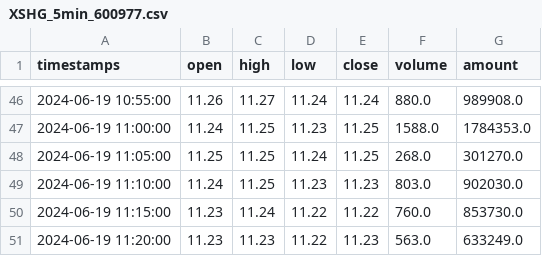
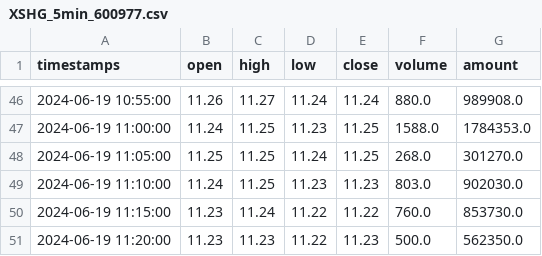
Before and after one commit to jodymeredi/Kronos, a CSV file: examples/data/XSHG_5min_600977.csv, drawn as a sheet; only a part is shown, gaps mark what is left out.

Commit message:
fix: complete truncated last row in 600977 sample data with estimated volume/amount values

```diff
--- a/examples/data/XSHG_5min_600977.csv
+++ b/examples/data/XSHG_5min_600977.csv
@@ -50,2 +50,2 @@ timestamps,open,high,low,close,volume,amount
 2024-06-19 11:15:00,11.23,11.24,11.22,11.22,760.0,853730.0
-2024-06-19 11:20:00,11.23,11.23,11.22,11.23,563.0,633249.0
+2024-06-19 11:20:00,11.23,11.23,11.22,11.23,500.0,562350.0
```
